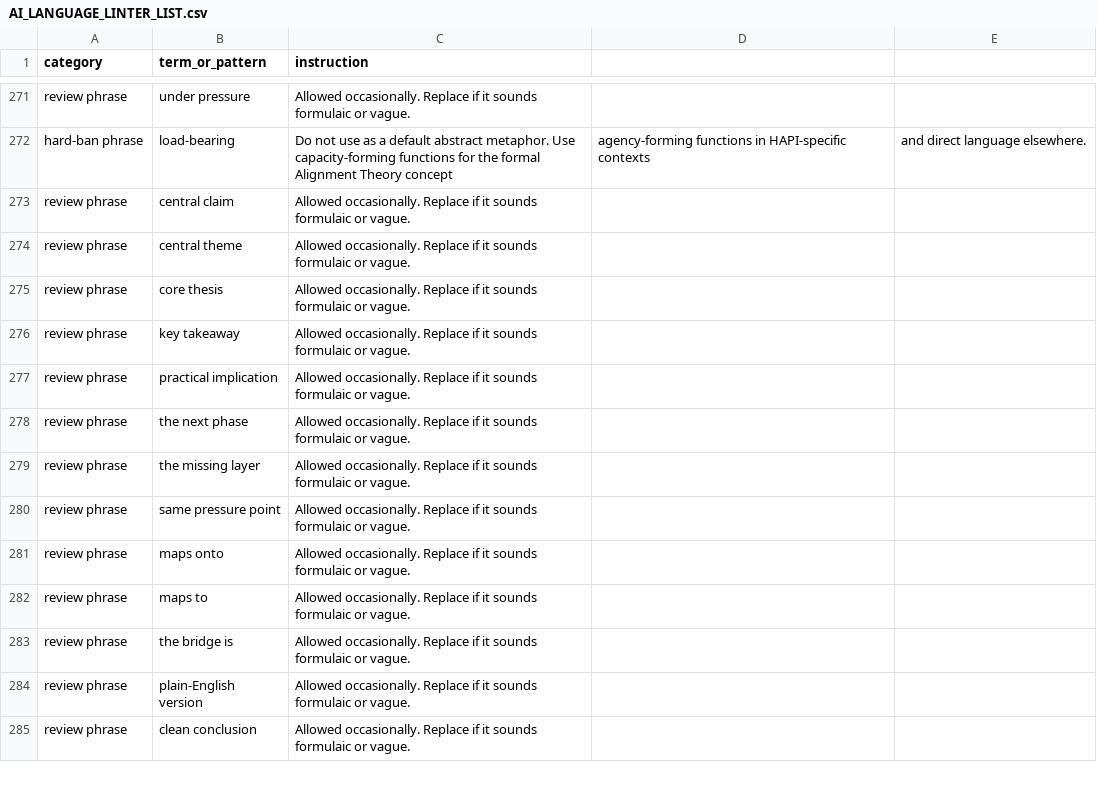
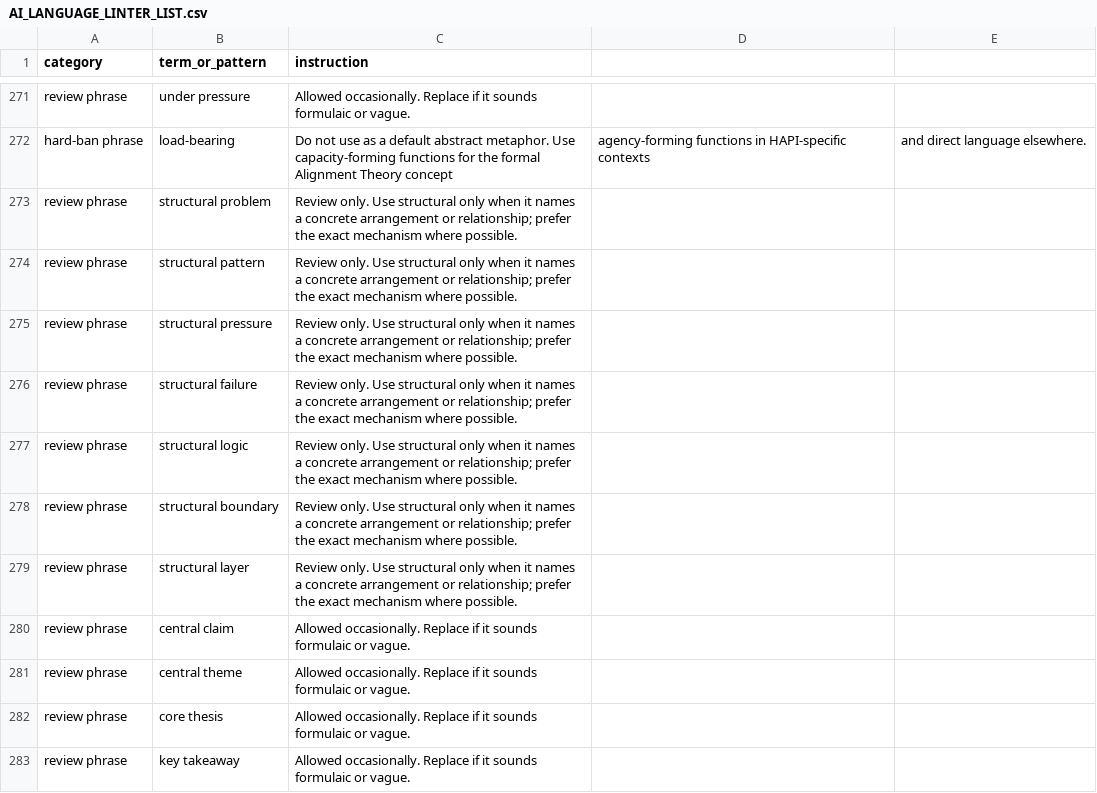
Before and after one commit to M1keyB/Alignment-Theory-V2, a CSV file: docs/editorial/AI_LANGUAGE_LINTER_LIST.csv, drawn as a sheet; only a part is shown, gaps mark what is left out; the shorter side is filled out with more unchanged rows.

Commit message:
refactor: replace vague structural language on public surfaces

```diff
--- a/docs/editorial/AI_LANGUAGE_LINTER_LIST.csv
+++ b/docs/editorial/AI_LANGUAGE_LINTER_LIST.csv
@@ -272,2 +272,9 @@ review phrase,under pressure,Allowed occasionally. Replace if it sounds formulai
 hard-ban phrase,load-bearing,Do not use as a default abstract metaphor. Use capacity-forming functions for the formal Alignment Theory concept, agency-forming functions in HAPI-specific contexts, and direct language elsewhere.
+review phrase,structural problem,Review only. Use structural only when it names a concrete arrangement or relationship; prefer the exact mechanism where possible.
+review phrase,structural pattern,Review only. Use structural only when it names a concrete arrangement or relationship; prefer the exact mechanism where possible.
+review phrase,structural pressure,Review only. Use structural only when it names a concrete arrangement or relationship; prefer the exact mechanism where possible.
+review phrase,structural failure,Review only. Use structural only when it names a concrete arrangement or relationship; prefer the exact mechanism where possible.
+review phrase,structural logic,Review only. Use structural only when it names a concrete arrangement or relationship; prefer the exact mechanism where possible.
+review phrase,structural boundary,Review only. Use structural only when it names a concrete arrangement or relationship; prefer the exact mechanism where possible.
+review phrase,structural layer,Review only. Use structural only when it names a concrete arrangement or relationship; prefer the exact mechanism where possible.
 review phrase,central claim,Allowed occasionally. Replace if it sounds formulaic or vague.
```
Also changed, not shown: 16 other files.
